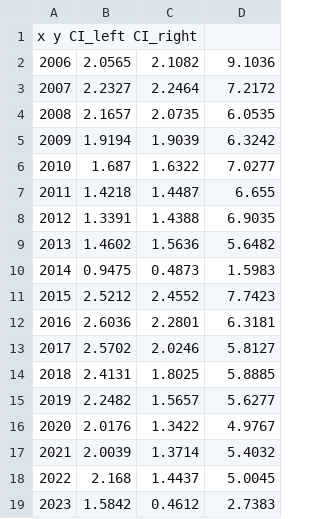
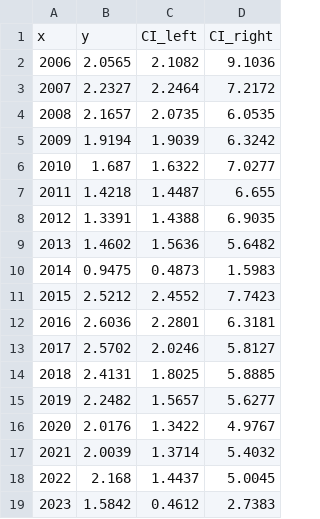
Before and after one commit to tilastomuuttujat/kuntatilastomuuttujat, a CSV file: svg/data_IC-101.csv, drawn as a sheet.

Commit message:
Update data_IC-101.csv

```diff
--- a/svg/data_IC-101.csv
+++ b/svg/data_IC-101.csv
@@ -1,2 +1,2 @@
-x	y	CI_left	CI_right
+x,y,CI_left,CI_right
 2006,2.0565,2.1082,9.1036
```
